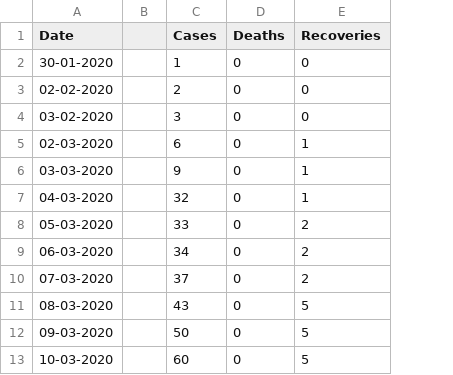
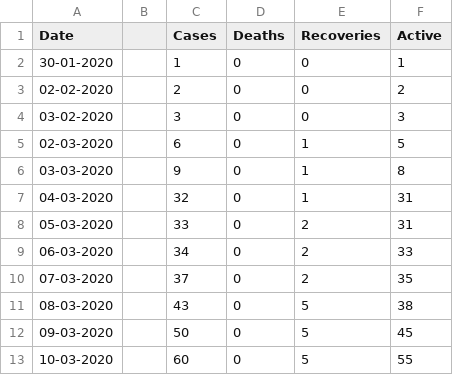
Before and after one commit to raahelpie/covid19-data-visuals, a CSV file: day2day.csv, drawn as a sheet; only a part is shown; the diff names each change by its address in the sheet, - before the commit and + after, or states it on an @@ line.

Commit message:
more data and design

```diff
--- a/day2day.csv
+++ b/day2day.csv
+column F (Active), rows 2-13: 1 | 2 | 3 | 5 | 8 | 31 | 31 | 33 | 35 | 38 | 45 | 55
```
Also changed, not shown: covid19-india.csv, 2 other files.
